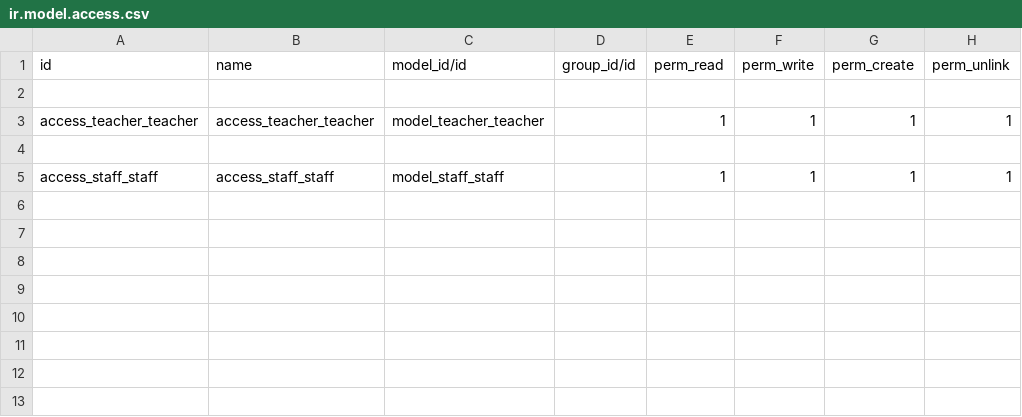
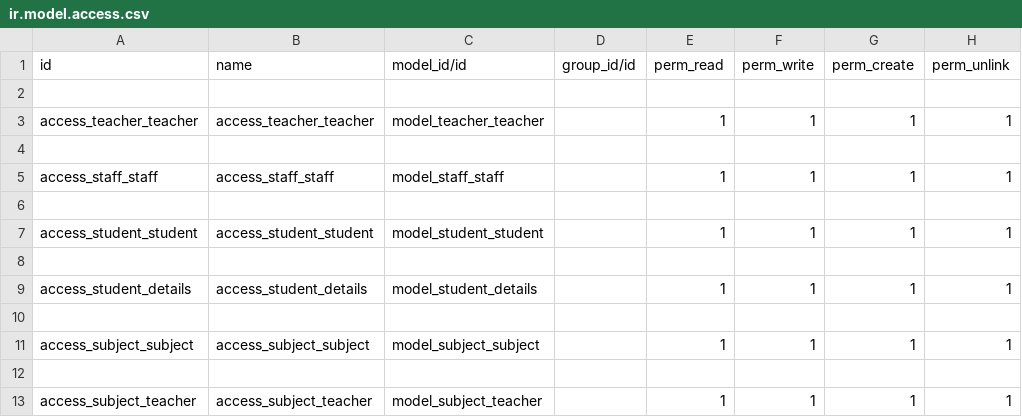
Before and after one commit to snehashaju/School, a CSV file: school/security/ir.model.access.csv, drawn as a sheet.

Commit message:
[ADD] school added new module

```diff
--- a/school/security/ir.model.access.csv
+++ b/school/security/ir.model.access.csv
@@ -5 +5,9 @@ access_teacher_teacher,access_teacher_teacher,model_teacher_teacher,,1,1,1,1
 access_staff_staff,access_staff_staff,model_staff_staff,,1,1,1,1
+
+access_student_student,access_student_student,model_student_student,,1,1,1,1
+
+access_student_details,access_student_details,model_student_details,,1,1,1,1
+
+access_subject_subject,access_subject_subject,model_subject_subject,,1,1,1,1
+
+access_subject_teacher,access_subject_teacher,model_subject_teacher,,1,1,1,1
```
Also changed, not shown: 10 other files.
